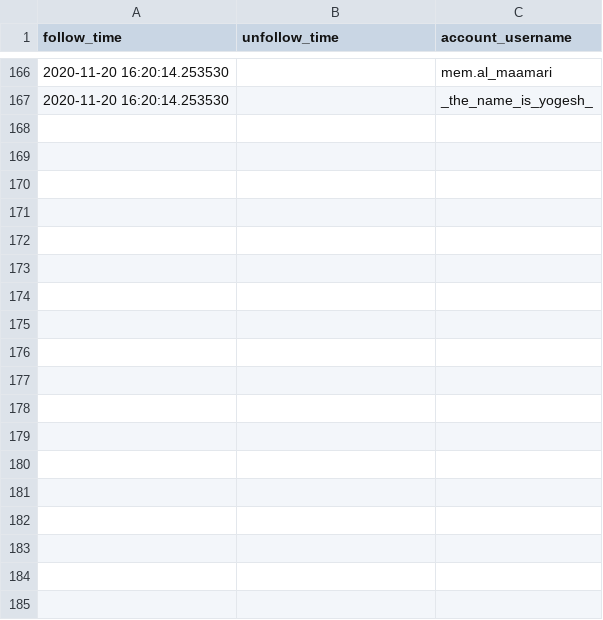
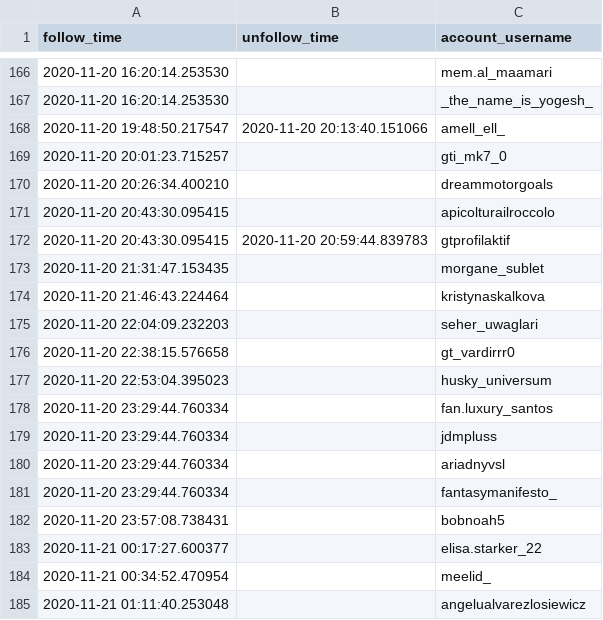
Before and after one commit to edouardthom/InstaBot, a CSV file: database/followers_edouard_thom.csv, drawn as a sheet; only a part is shown, gaps mark what is left out.

```diff
--- a/database/followers_edouard_thom.csv
+++ b/database/followers_edouard_thom.csv
@@ -167 +167,19 @@ follow_time,unfollow_time,account_username
 2020-11-20 16:20:14.253530,,_the_name_is_yogesh_
+2020-11-20 19:48:50.217547,2020-11-20 20:13:40.151066,amell_ell_
+2020-11-20 20:01:23.715257,,gti_mk7_0
+2020-11-20 20:26:34.400210,,dreammotorgoals
+2020-11-20 20:43:30.095415,,apicolturailroccolo
+2020-11-20 20:43:30.095415,2020-11-20 20:59:44.839783,gtprofilaktif
+2020-11-20 21:31:47.153435,,morgane_sublet
+2020-11-20 21:46:43.224464,,kristynaskalkova
+2020-11-20 22:04:09.232203,,seher_uwaglari
+2020-11-20 22:38:15.576658,,gt_vardirrr0
+2020-11-20 22:53:04.395023,,husky_universum
+2020-11-20 23:29:44.760334,,fan.luxury_santos
+2020-11-20 23:29:44.760334,,jdmpluss
+2020-11-20 23:29:44.760334,,ariadnyvsl
+2020-11-20 23:29:44.760334,,fantasymanifesto_
+2020-11-20 23:57:08.738431,,bobnoah5
+2020-11-21 00:17:27.600377,,elisa.starker_22
+2020-11-21 00:34:52.470954,,meelid_
+2020-11-21 01:11:40.253048,,angelualvarezlosiewicz
```
Also changed, not shown: 8 other files.
